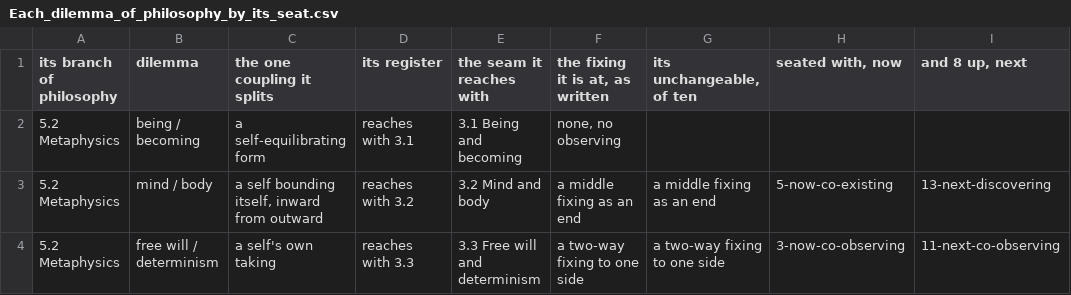
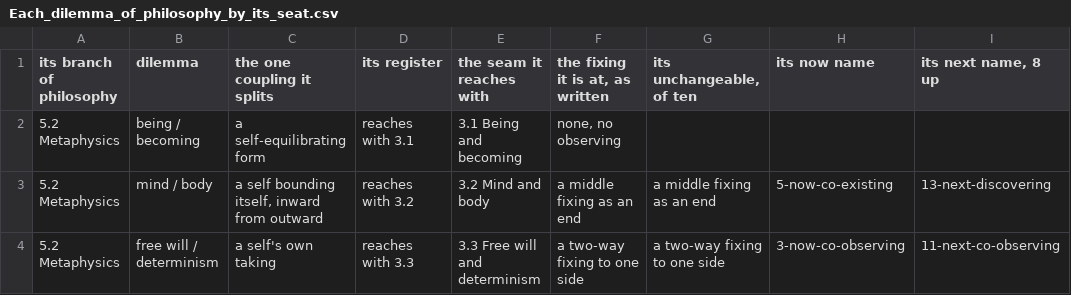
Before and after one commit to chris-j-handel/corus, a CSV file: incoming/v403mgr/Each_dilemma_of_philosophy_by_its_seat.csv, drawn as a sheet; only a part is shown.

```diff
--- a/incoming/v403mgr/Each_dilemma_of_philosophy_by_its_seat.csv
+++ b/incoming/v403mgr/Each_dilemma_of_philosophy_by_its_seat.csv
@@ -1,2 +1,2 @@
-its branch of philosophy,dilemma,the one coupling it splits,its register,the seam it reaches with,"the fixing it is at, as written","its unchangeable, of ten","seated with, now","and 8 up, next"
+its branch of philosophy,dilemma,the one coupling it splits,its register,the seam it reaches with,"the fixing it is at, as written","its unchangeable, of ten",its now name,"its next name, 8 up"
 5.2 Metaphysics,being / becoming,a self-equilibrating form,reaches with 3.1,3.1 Being and becoming,"none, no observing",,,
```
Also changed, not shown: incoming/v403mgr/Each_hard_problem_a_file_names.csv, incoming/v403mgr/Each_is_or_is_not_open.csv, 23 other files.
